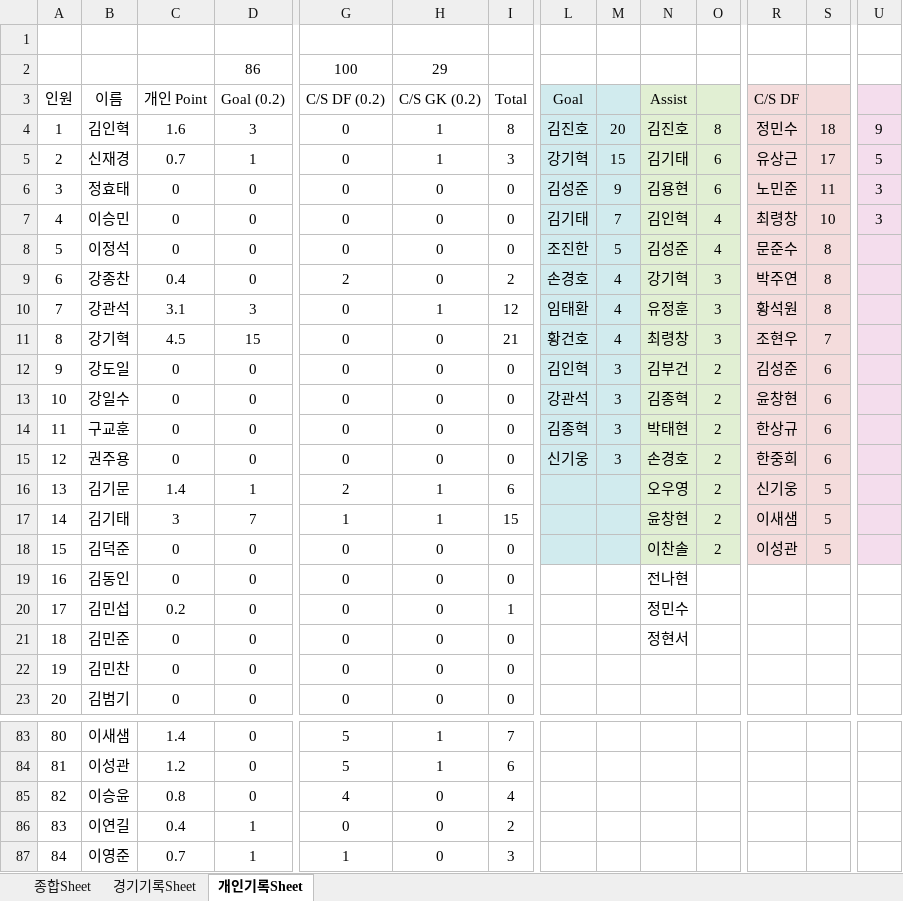
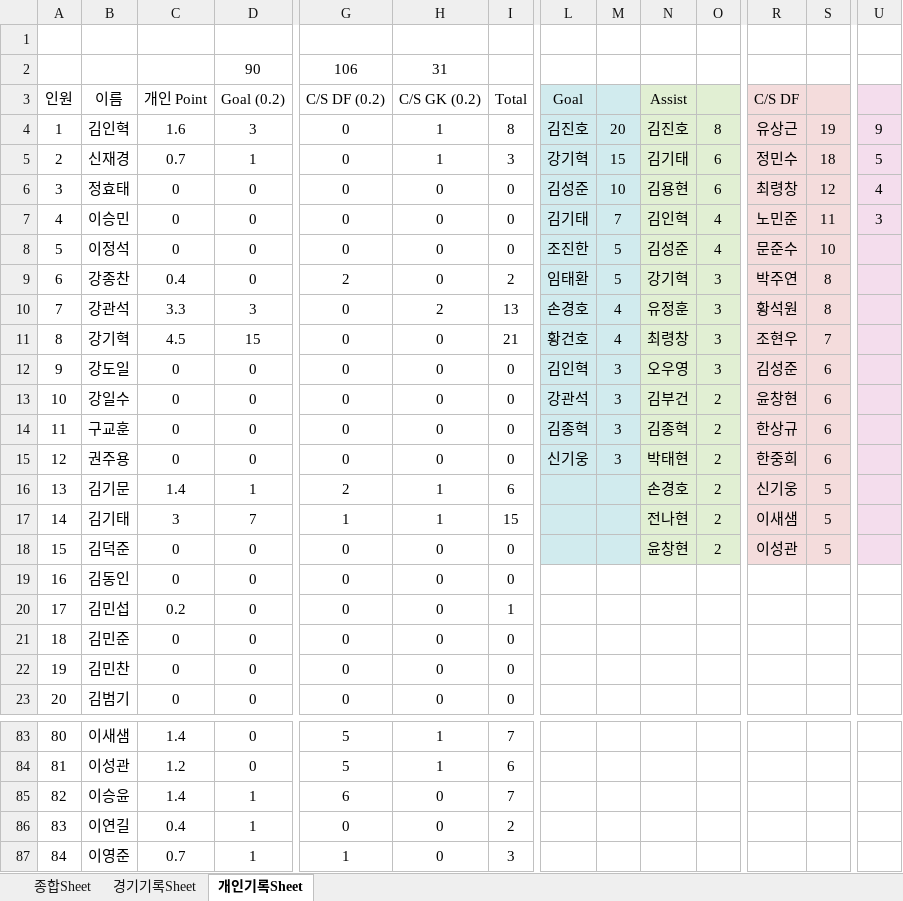
Before and after one commit to winclead/FCKCC, an Excel workbook: 김청축_2026_출석부.xlsx, sheet 개인기록Sheet, drawn as a sheet; only a part is shown, gaps mark what is left out; values as stored, in another font and other column widths than the file's, no borders; conditional formats not drawn; removed rows and columns are numbered as before the commit, all else as after; rows hold the shown columns only; the diff covers the shown part only; the diff names each change by its address in the sheet, - before the commit and + after, or states it on an @@ line.

```diff
--- a/김청축_2026_출석부.xlsx (sheet 개인기록Sheet)
+++ b/김청축_2026_출석부.xlsx (sheet 개인기록Sheet)
-row 2:  |  |  | 86 | 100 | 29
+row 2:  |  |  | 90 | 106 | 31
-R4 (C/S DF): 정민수
+R4 (C/S DF): 유상근
-S4: 18
+S4: 19
-R5 (C/S DF): 유상근
+R5 (C/S DF): 정민수
-S5: 17
+S5: 18
-M6: 9
+M6: 10
-R6 (C/S DF): 노민준
+R6 (C/S DF): 최령창
-S6: 11
+S6: 12
-U6: 3
+U6: 4
-R7 (C/S DF): 최령창
+R7 (C/S DF): 노민준
-S7: 10
+S7: 11
-S8: 8
+S8: 10
-L9 (Goal): 손경호
+L9 (Goal): 임태환
-M9: 4
+M9: 5
-C10 (개인 Point): 3.1
+C10 (개인 Point): 3.3
-H10 (C/S GK (0.2)): 1
+H10 (C/S GK (0.2)): 2
-I10 (Total): 12
+I10 (Total): 13
-L10 (Goal): 임태환
+L10 (Goal): 손경호
-N12 (Assist): 김부건
+N12 (Assist): 오우영
-O12: 2
+O12: 3
-N13 (Assist): 김종혁
+N13 (Assist): 김부건
-N14 (Assist): 박태현
+N14 (Assist): 김종혁
-N15 (Assist): 손경호
+N15 (Assist): 박태현
-N16 (Assist): 오우영
+N16 (Assist): 손경호
-N17 (Assist): 윤창현
+N17 (Assist): 전나현
-N18 (Assist): 이찬솔
+N18 (Assist): 윤창현
-N19 (Assist): 전나현
+N19 (Assist): (empty)
-N20 (Assist): 정민수
+N20 (Assist): (empty)
-N21 (Assist): 정현서
+N21 (Assist): (empty)
-C85 (개인 Point): 0.8
+C85 (개인 Point): 1.4
-D85 (Goal (0.2)): 0
+D85 (Goal (0.2)): 1
-G85 (C/S DF (0.2)): 4
+G85 (C/S DF (0.2)): 6
-I85 (Total): 4
+I85 (Total): 7
```
Also changed, not shown: 46 edited cells elsewhere in this sheet, sheet 종합Sheet, sheet 경기기록Sheet.
